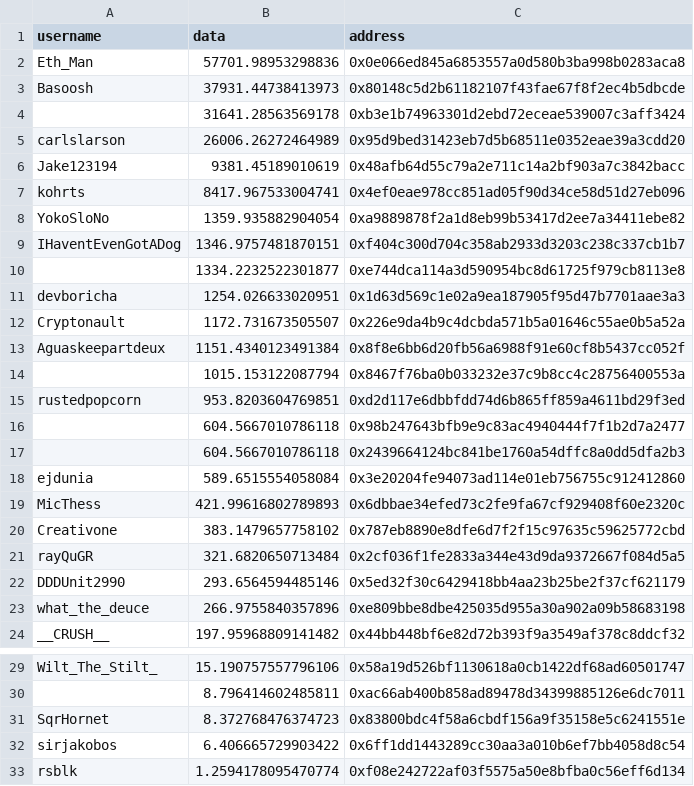
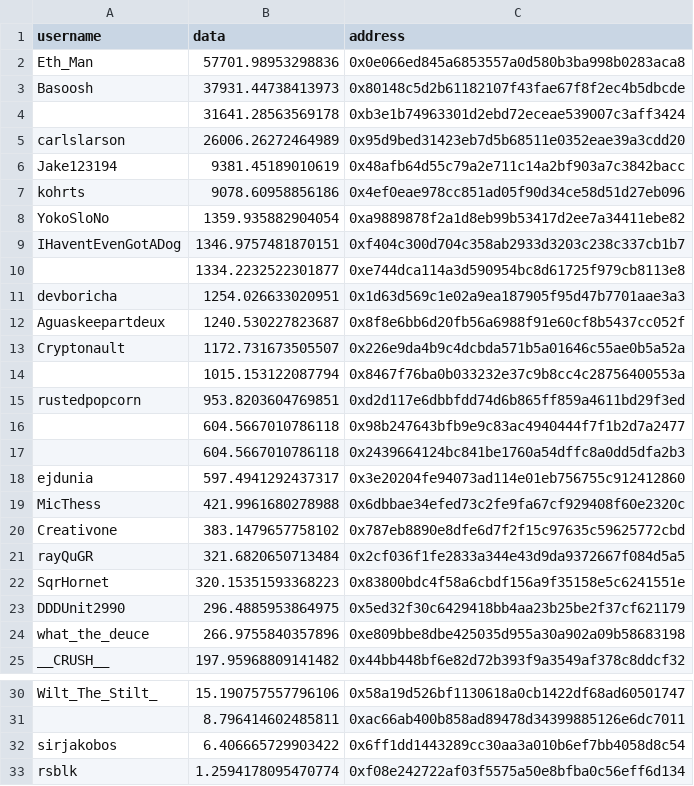
Before and after one commit to huugx/donut.stakingRank, a CSV file: archive/donutStaking_2021-07-08.csv (was archive/donutStaking_2021-07-02.csv), drawn as a sheet; only a part is shown, gaps mark what is left out.

```diff
--- a/archive/donutStaking_2021-07-02.csv
+++ b/archive/donutStaking_2021-07-08.csv
@@ -6,3 +6,3 @@ carlslarson,26006.26272464989,0x95d9bed31423eb7d5b68511e0352eae39a3cdd20
 Jake123194,9381.45189010619,0x48afb64d55c79a2e711c14a2bf903a7c3842bacc
-kohrts,8417.967533004741,0x4ef0eae978cc851ad05f90d34ce58d51d27eb096
+kohrts,9078.60958856186,0x4ef0eae978cc851ad05f90d34ce58d51d27eb096
 YokoSloNo,1359.935882904054,0xa9889878f2a1d8eb99b53417d2ee7a34411ebe82
@@ -11,4 +11,4 @@ IHaventEvenGotADog,1346.9757481870151,0xf404c300d704c358ab2933d3203c238c337cb1b7
 devboricha,1254.026633020951,0x1d63d569c1e02a9ea187905f95d47b7701aae3a3
+Aguaskeepartdeux,1240.530227823687,0x8f8e6bb6d20fb56a6988f91e60cf8b5437cc052f
 Cryptonault,1172.731673505507,0x226e9da4b9c4dcbda571b5a01646c55ae0b5a52a
-Aguaskeepartdeux,1151.4340123491384,0x8f8e6bb6d20fb56a6988f91e60cf8b5437cc052f
 ,1015.153122087794,0x8467f76ba0b033232e37c9b8cc4c28756400553a
@@ -17,7 +17,8 @@ rustedpopcorn,953.8203604769851,0xd2d117e6dbbfdd74d6b865ff859a4611bd29f3ed
 ,604.5667010786118,0x2439664124bc841be1760a54dffc8a0dd5dfa2b3
-ejdunia,589.6515554058084,0x3e20204fe94073ad114e01eb756755c912412860
-MicThess,421.99616802789893,0x6dbbae34efed73c2fe9fa67cf929408f60e2320c
+ejdunia,597.4941292437317,0x3e20204fe94073ad114e01eb756755c912412860
+MicThess,421.9961680278988,0x6dbbae34efed73c2fe9fa67cf929408f60e2320c
 Creativone,383.1479657758102,0x787eb8890e8dfe6d7f2f15c97635c59625772cbd
 rayQuGR,321.6820650713484,0x2cf036f1fe2833a344e43d9da9372667f084d5a5
-DDDUnit2990,293.6564594485146,0x5ed32f30c6429418bb4aa23b25be2f37cf621179
+SqrHornet,320.15351593368223,0x83800bdc4f58a6cbdf156a9f35158e5c6241551e
+DDDUnit2990,296.4885953864975,0x5ed32f30c6429418bb4aa23b25be2f37cf621179
 what_the_deuce,266.9755840357896,0xe809bbe8dbe425035d955a30a902a09b58683198
@@ -30,3 +31,2 @@ Wilt_The_Stilt_,15.190757557796106,0x58a19d526bf1130618a0cb1422df68ad60501747
 ,8.796414602485811,0xac66ab400b858ad89478d34399885126e6dc7011
-SqrHornet,8.372768476374723,0x83800bdc4f58a6cbdf156a9f35158e5c6241551e
 sirjakobos,6.406665729903422,0x6ff1dd1443289cc30aa3a010b6ef7bb4058d8c54
```
Also changed, not shown: 2 other files.
